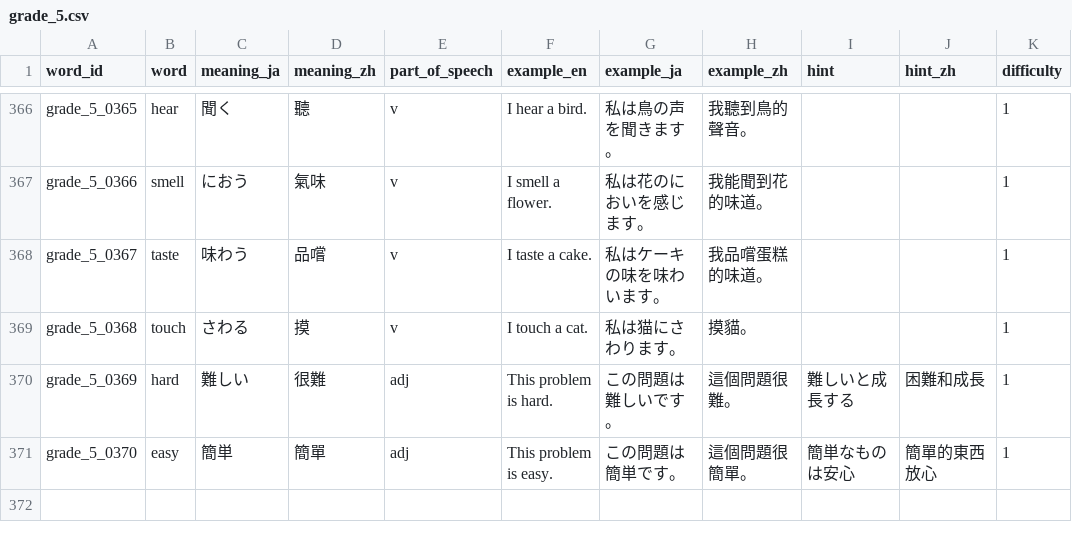
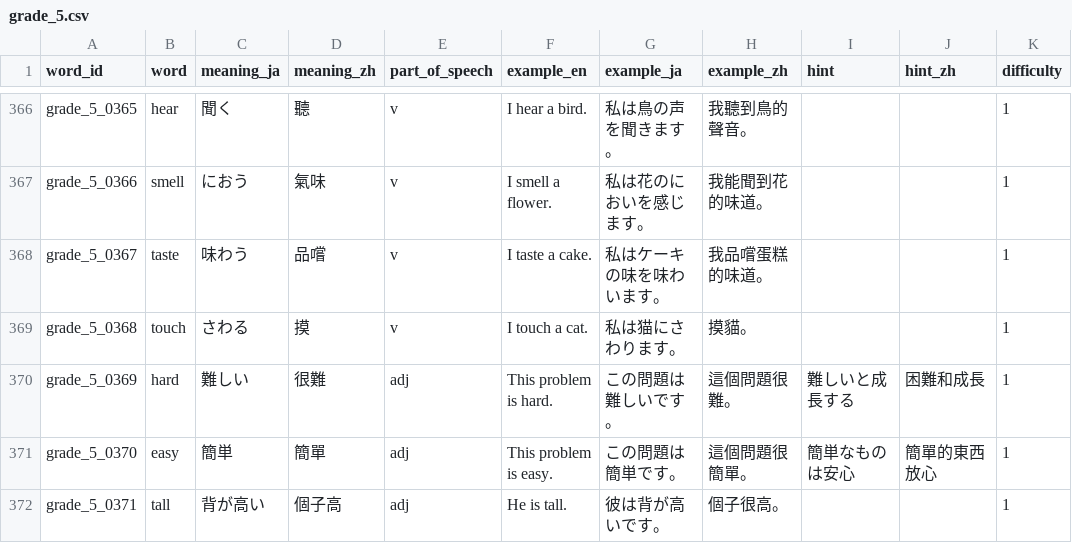
Before and after one commit to angeldarcy-oss/eiken-rpg-app, a CSV file: data/words/grade_5.csv, drawn as a sheet; only a part is shown, gaps mark what is left out; the diff names each change by its address in the sheet, - before the commit and + after, or states it on an @@ line.

```diff
--- a/data/words/grade_5.csv
+++ b/data/words/grade_5.csv
+row 372: grade_5_0371 | tall | 背が高い | 個子高 | adj | He is tall. | 彼は背が高いです。 | 個子很高。 |  |  | 1
```
